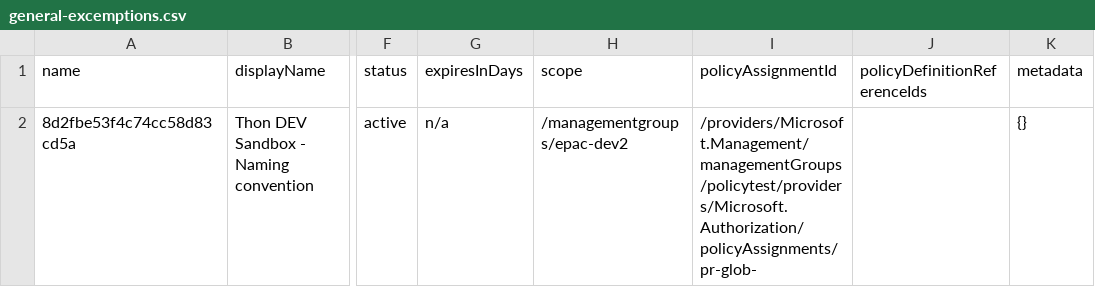
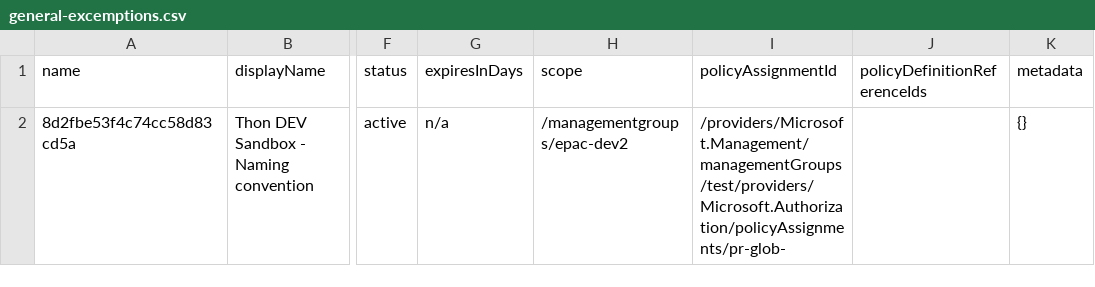
Before and after one commit to jennybeate/enterprise-azure-policy-as-code, a CSV file: EPAC/Definitions/policyExemptions/epac-dev2/general-excemptions.csv, drawn as a sheet; only a part is shown, gaps mark what is left out; the diff names each change by its address in the sheet, - before the commit and + after, or states it on an @@ line.

```diff
--- a/EPAC/Definitions/policyExemptions/epac-dev2/general-excemptions.csv
+++ b/EPAC/Definitions/policyExemptions/epac-dev2/general-excemptions.csv
-I2 (policyAssignmentId): /providers/Microsoft.Management/managementGroups/policytest/providers/Microsoft.Authorization/policyAssignments/pr-glob-
+I2 (policyAssignmentId): /providers/Microsoft.Management/managementGroups/test/providers/Microsoft.Authorization/policyAssignments/pr-glob-
```
Also changed, not shown: EPAC/Definitions/policyAssignments/global-policySet.parameters.csv, EPAC/Outputs/policyExemptions/general/general-excemptions.csv, 5 other files.
